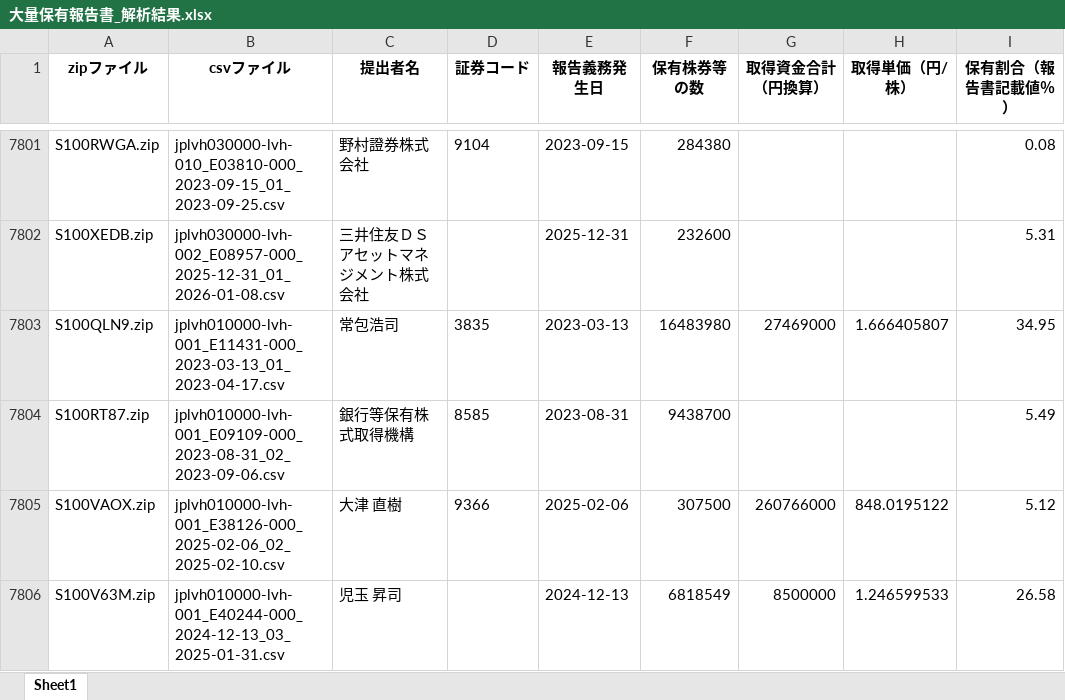
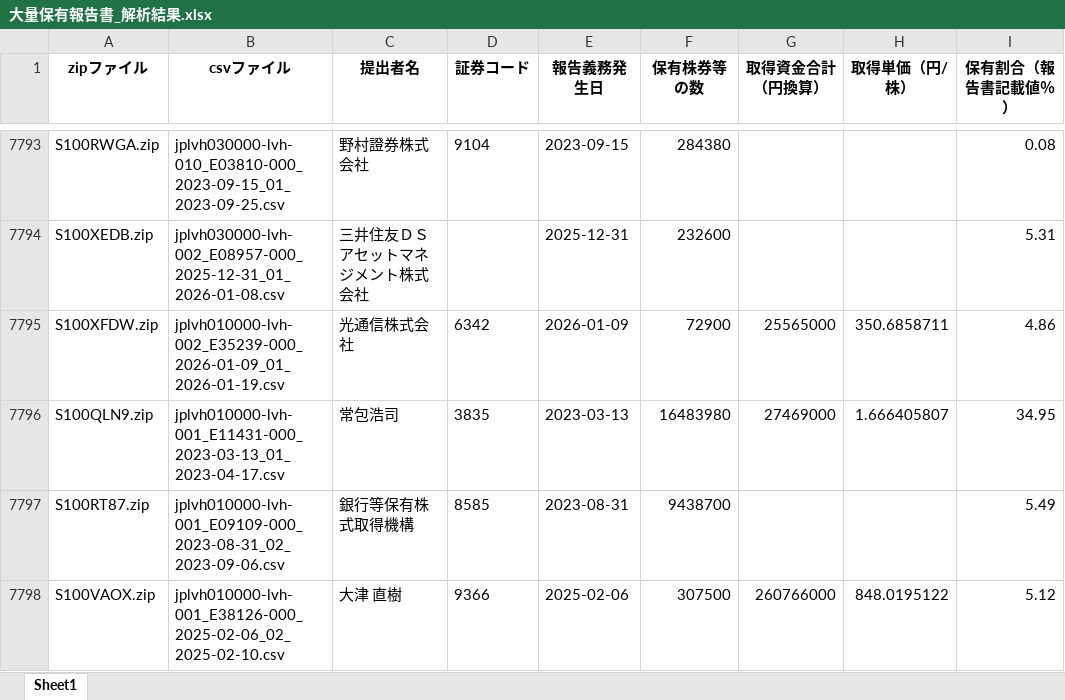
Before and after one commit to harubon1027-pixel/activist-results, an Excel workbook: docs/大量保有報告書_解析結果.xlsx, sheet Sheet1, drawn as a sheet; only a part is shown, gaps mark what is left out; the shorter side is filled out with more unchanged rows; values as stored, in another font and other column widths than the file's, no borders; the diff covers the shown part only; the diff names each change by its address in the sheet, - before the commit and + after, or states it on an @@ line.

```diff
--- a/docs/大量保有報告書_解析結果.xlsx (sheet Sheet1)
+++ b/docs/大量保有報告書_解析結果.xlsx (sheet Sheet1)
+row 7795: S100XFDW.zip | jplvh010000-lvh-002_E35239-000_2026-01-09_01_2026-01-19.csv | 光通信株式会社 | 6342 | 2026-01-09 | 72900 | 25565000 | 350.6858711 | 4.86
```
Also changed, not shown: 14 added rows and 31 removed rows elsewhere in this sheet, docs/アクティビスト銘柄_資産判定.xlsx, docs/アクティビスト銘柄一覧.xlsx.
